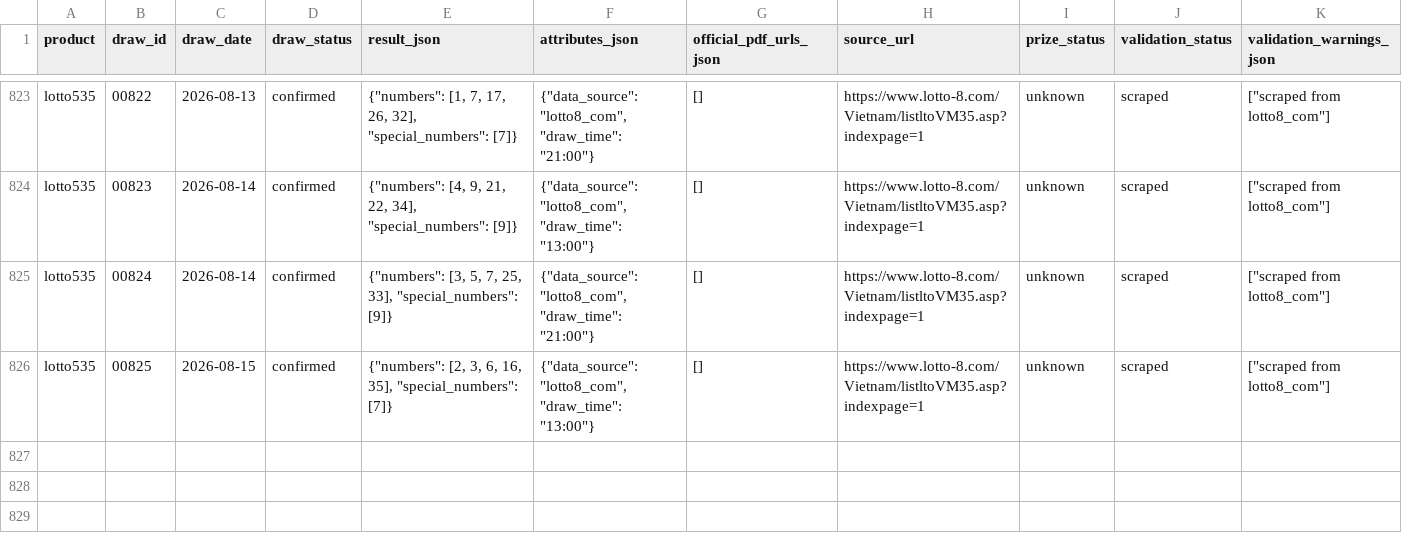
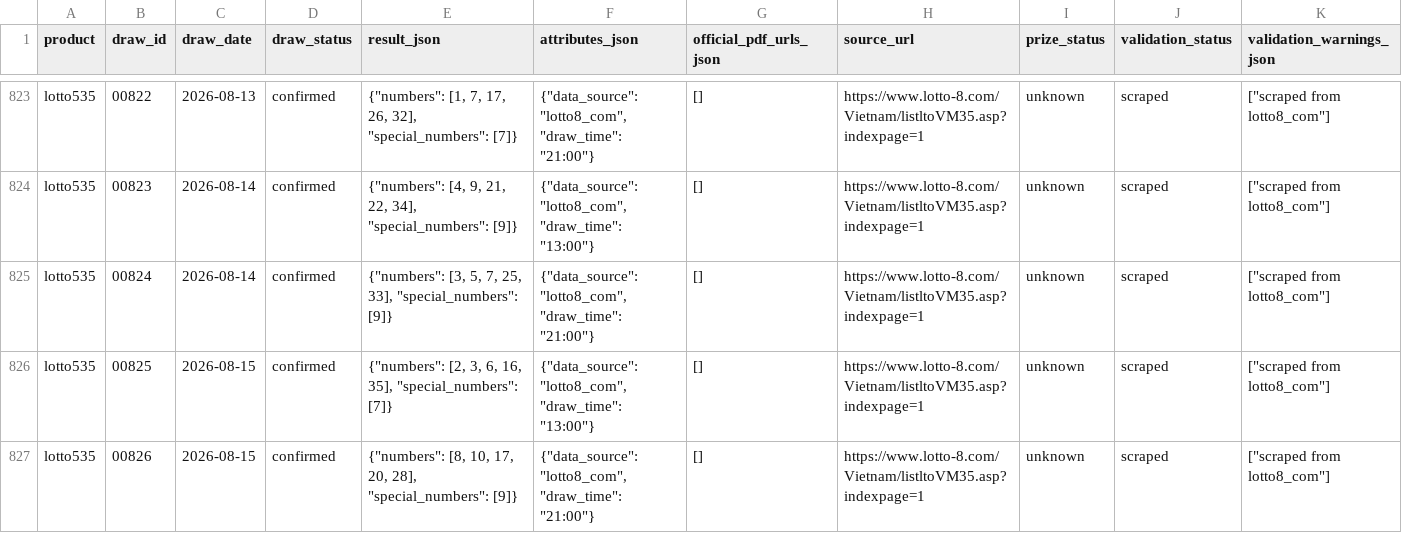
Before and after one commit to thuantn005/v5, a CSV file: data/all.csv, drawn as a sheet; only a part is shown, gaps mark what is left out; rows hold the shown columns only; the diff names each change by its address in the sheet, - before the commit and + after, or states it on an @@ line.

```diff
--- a/data/all.csv
+++ b/data/all.csv
+row 827: lotto535 | 00826 | 2026-08-15 | confirmed | {"numbers": [8, 10, 17, 20, 28], "special_numbers": [9]} | {"data_source": "lotto8_com", "draw_time": "21:00"} | [] | https://www.lotto-8.com/Vietnam/listltoVM35.asp?indexpage=1 | unknown | scraped | ["scraped from lotto8_com"]
```
Also changed, not shown: 10 other files.
